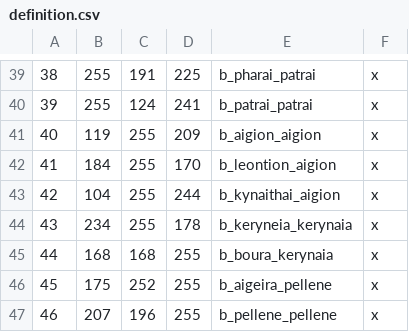
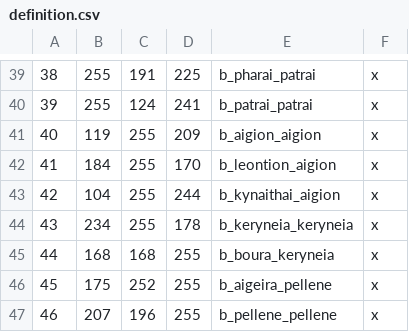
Before and after one commit to rickinator9/ApotheosisTheHellenisticAge, a CSV file: map_data/definition.csv, drawn as a sheet; only a part is shown, gaps mark what is left out.

```diff
--- a/map_data/definition.csv
+++ b/map_data/definition.csv
@@ -43,4 +43,4 @@
 42;104;255;244;b_kynaithai_aigion;x
-43;234;255;178;b_keryneia_kerynaia;x
-44;168;168;255;b_boura_kerynaia;x
+43;234;255;178;b_keryneia_keryneia;x
+44;168;168;255;b_boura_keryneia;x
 45;175;252;255;b_aigeira_pellene;x
```
Also changed, not shown: 27 other files.
